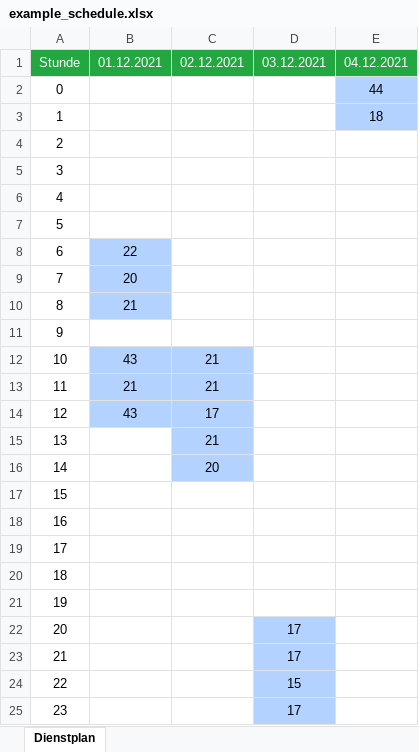
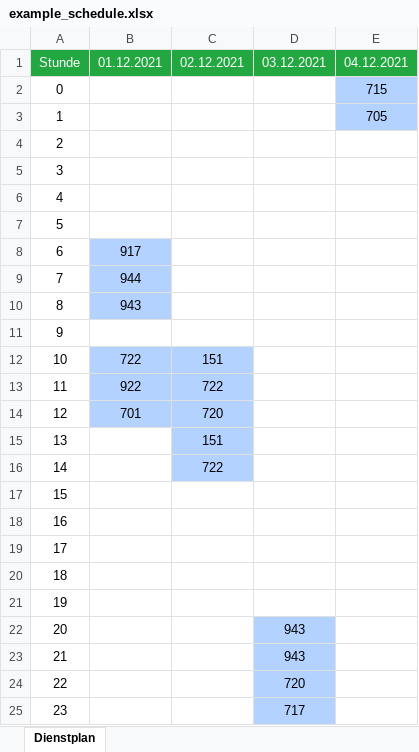
Before and after one commit to sebastianknopf/SCSM, an Excel workbook: output/example_schedule.xlsx, sheet Dienstplan, drawn as a sheet; values as stored, in another font and other column widths than the file's, no borders; the diff names each change by its address in the sheet, - before the commit and + after, or states it on an @@ line.

Commit message:
improved SCSM to read report data from sqlite database

```diff
--- a/output/example_schedule.xlsx (sheet Dienstplan)
+++ b/output/example_schedule.xlsx (sheet Dienstplan)
-E2: 44
+E2: 715
-E3: 18
+E3: 705
-B8: 22
+B8: 917
-B9: 20
+B9: 944
-B10: 21
+B10: 943
-B12: 43
+B12: 722
-C12: 21
+C12: 151
-B13: 21
+B13: 922
-C13: 21
+C13: 722
-B14: 43
+B14: 701
-C14: 17
+C14: 720
-C15: 21
+C15: 151
-C16: 20
+C16: 722
-D22:D23: 17
+D22:D23: 943
-D24: 15
+D24: 720
-D25: 17
+D25: 717
```
Also changed, not shown: 2 other files.
